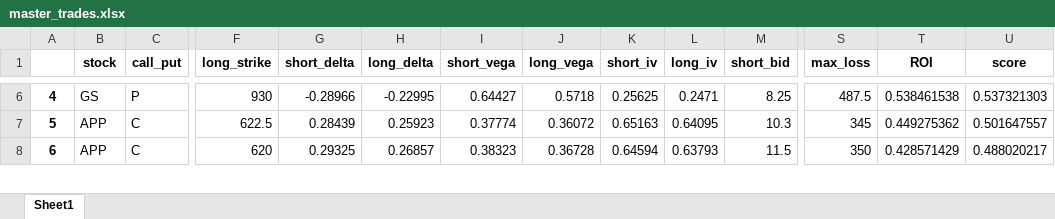
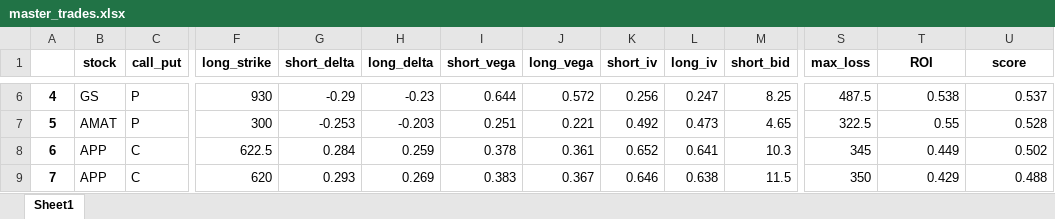
Before and after one commit to aviationant/ai_credit_spreader, an Excel workbook: master_trades.xlsx, sheet Sheet1, drawn as a sheet; only a part is shown, gaps mark what is left out; values as stored, in another font and other column widths than the file's, no borders; addresses are those after the commit; rows hold the shown columns only; the diff covers the shown part only; the diff names each change by its address in the sheet, - before the commit and + after, or states it on an @@ line.

```diff
--- a/master_trades.xlsx (sheet Sheet1)
+++ b/master_trades.xlsx (sheet Sheet1)
-G6 (short_delta): -0.28966
+G6 (short_delta): -0.29
-H6 (long_delta): -0.22995
+H6 (long_delta): -0.23
-I6 (short_vega): 0.64427
+I6 (short_vega): 0.644
-J6 (long_vega): 0.5718
+J6 (long_vega): 0.572
-K6 (short_iv): 0.25625
+K6 (short_iv): 0.256
-L6 (long_iv): 0.2471
+L6 (long_iv): 0.247
-T6 (ROI): 0.538461538
+T6 (ROI): 0.538
-U6 (score): 0.537321303
+U6 (score): 0.537
+row 7: 5 | AMAT | P | 300 | -0.253 | -0.203 | 0.251 | 0.221 | 0.492 | 0.473 | 4.65 | 322.5 | 0.55 | 0.528
@@ column A renumbered between rows 8 and 71 @@
-G8 (short_delta): 0.28439
+G8 (short_delta): 0.284
-H8 (long_delta): 0.25923
+H8 (long_delta): 0.259
-I8 (short_vega): 0.37774
+I8 (short_vega): 0.378
-J8 (long_vega): 0.36072
+J8 (long_vega): 0.361
-K8 (short_iv): 0.65163
+K8 (short_iv): 0.652
-L8 (long_iv): 0.64095
+L8 (long_iv): 0.641
-T8 (ROI): 0.449275362
+T8 (ROI): 0.449
-U8 (score): 0.501647557
+U8 (score): 0.502
-G9 (short_delta): 0.29325
+G9 (short_delta): 0.293
-H9 (long_delta): 0.26857
+H9 (long_delta): 0.269
-I9 (short_vega): 0.38323
+I9 (short_vega): 0.383
-J9 (long_vega): 0.36728
+J9 (long_vega): 0.367
-K9 (short_iv): 0.64594
+K9 (short_iv): 0.646
-L9 (long_iv): 0.63793
+L9 (long_iv): 0.638
-T9 (ROI): 0.428571429
+T9 (ROI): 0.429
-U9 (score): 0.488020217
+U9 (score): 0.488
```
Also changed, not shown: 27 added rows, 4 removed rows and 312 edited cells elsewhere in this sheet, 7 other files.
